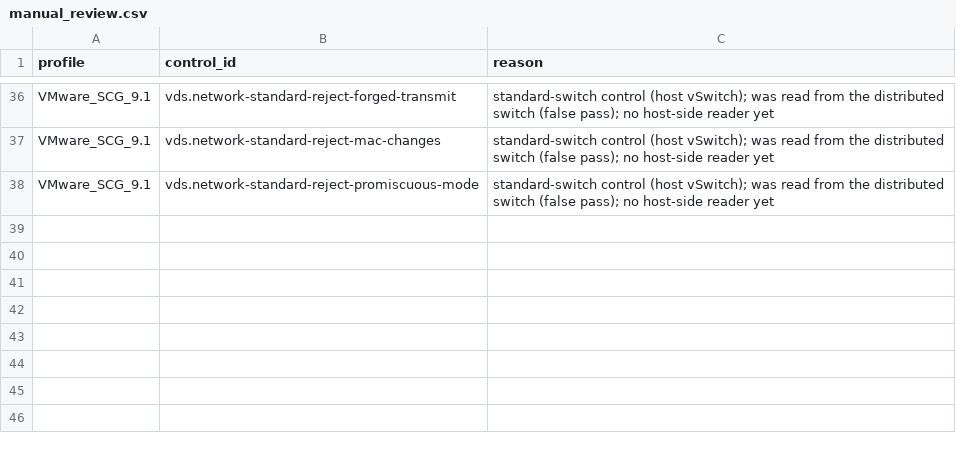
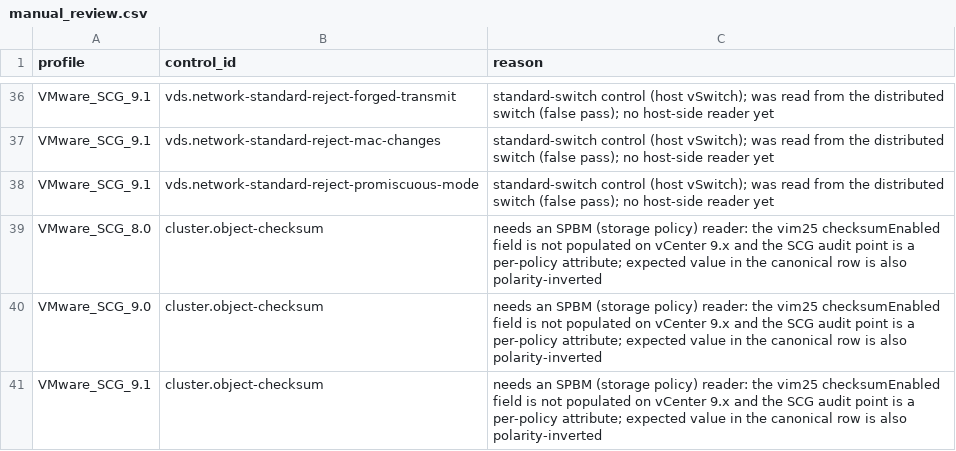
Before and after one commit to sentania-labs/vcf-content-factory-sdk-compliance, a CSV file: profiles/manual_review.csv, drawn as a sheet; only a part is shown, gaps mark what is left out.

Commit message:
fix(adapter): build 74, read the permanently unreadable controls
Per the api-explorer write-ups on config encryption / vSAN checksum and
the VAMI appliance API. Behavior change:
- A: host encryption controls read esxcli system.settings.encryption.get
  (config.encryptionState is not a vim25 field); case-tolerant esxcli
  field lookup, missing field logged once. Deltas in _adapter_deltas.py.
- B: cluster.object-checksum manual review (needs an SPBM reader).
- C: vSAN gate reads vsanConfigInfo.enabled (VsanGate); failed probe is
  unreadable, not 'not vSAN'.
- D: VAMI and vCenter REST clients use the platform SSL context; VAMI
  failures logged once per cycle; session deleted; (value) token;
  empty list FAILs under (non-empty); ssh, root password, FIPS recipe
  fixes; 9.1 vc.tls-ciphers expects NIST_2024_TLS_13_ONLY.
- E: per-control unreadable reasons (DEBUG) and a per-cycle INFO tally.
- HOLD: read_appliance_settings setting (default off, identType 2);
  off demotes vami_api controls to manual review.
- Alerts: 136 per-control; cluster_object_checksum removed. Drift test
  fails until Overview (142) and vCenter & Networking (31) sync.

```diff
--- a/profiles/manual_review.csv
+++ b/profiles/manual_review.csv
@@ -38 +38,4 @@ VMware_SCG_9.1,vds.network-standard-reject-mac-changes,standard-switch control (
 VMware_SCG_9.1,vds.network-standard-reject-promiscuous-mode,standard-switch control (host vSwitch); was read from the distributed switch (false pass); no host-side reader yet
+VMware_SCG_8.0,cluster.object-checksum,needs an SPBM (storage policy) reader: the vim25 checksumEnabled field is not populated on vCenter 9.x and the SCG audit point is a per-policy attribute; expected value in the canonical row is also polarity-inverted
+VMware_SCG_9.0,cluster.object-checksum,needs an SPBM (storage policy) reader: the vim25 checksumEnabled field is not populated on vCenter 9.x and the SCG audit point is a per-policy attribute; expected value in the canonical row is also polarity-inverted
+VMware_SCG_9.1,cluster.object-checksum,needs an SPBM (storage policy) reader: the vim25 checksumEnabled field is not populated on vCenter 9.x and the SCG audit point is a per-policy attribute; expected value in the canonical row is also polarity-inverted
```
Also changed, not shown: profiles/canonical/scg_7.0.csv, profiles/canonical/scg_8.0.csv, 34 other files.
